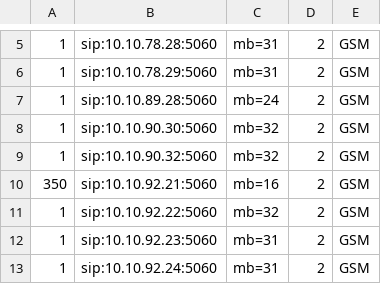
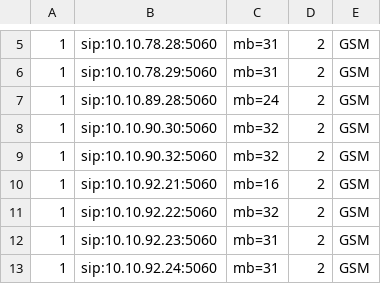
Before and after one commit to devops-itcs/CONFIG-CHANNEL-MB-NP, a CSV file: gsm.csv, drawn as a sheet; only a part is shown, gaps mark what is left out.

Commit message:
Update gsm.csv

```diff
--- a/gsm.csv
+++ b/gsm.csv
@@ -9,3 +9,3 @@
 1,sip:10.10.90.32:5060,mb=32,2,GSM
-350,sip:10.10.92.21:5060,mb=16,2,GSM
+1,sip:10.10.92.21:5060,mb=16,2,GSM
 1,sip:10.10.92.22:5060,mb=32,2,GSM
```
